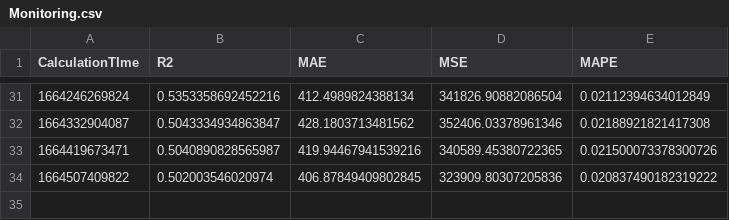
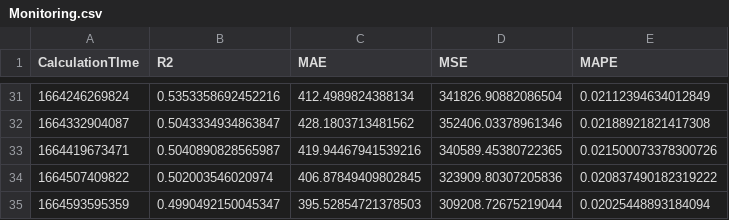
Before and after one commit to krishnajiraoh/my-crypto-world, a CSV file: forecast/data/Monitoring.csv, drawn as a sheet; only a part is shown, gaps mark what is left out; the diff names each change by its address in the sheet, - before the commit and + after, or states it on an @@ line.

Commit message:
Updated by Monitoring script using PyGithub API

```diff
--- a/forecast/data/Monitoring.csv
+++ b/forecast/data/Monitoring.csv
+row 35: 1664593595359 | 0.4990492150045347 | 395.52854721378503 | 309208.72675219044 | 0.02025448893184094
```
